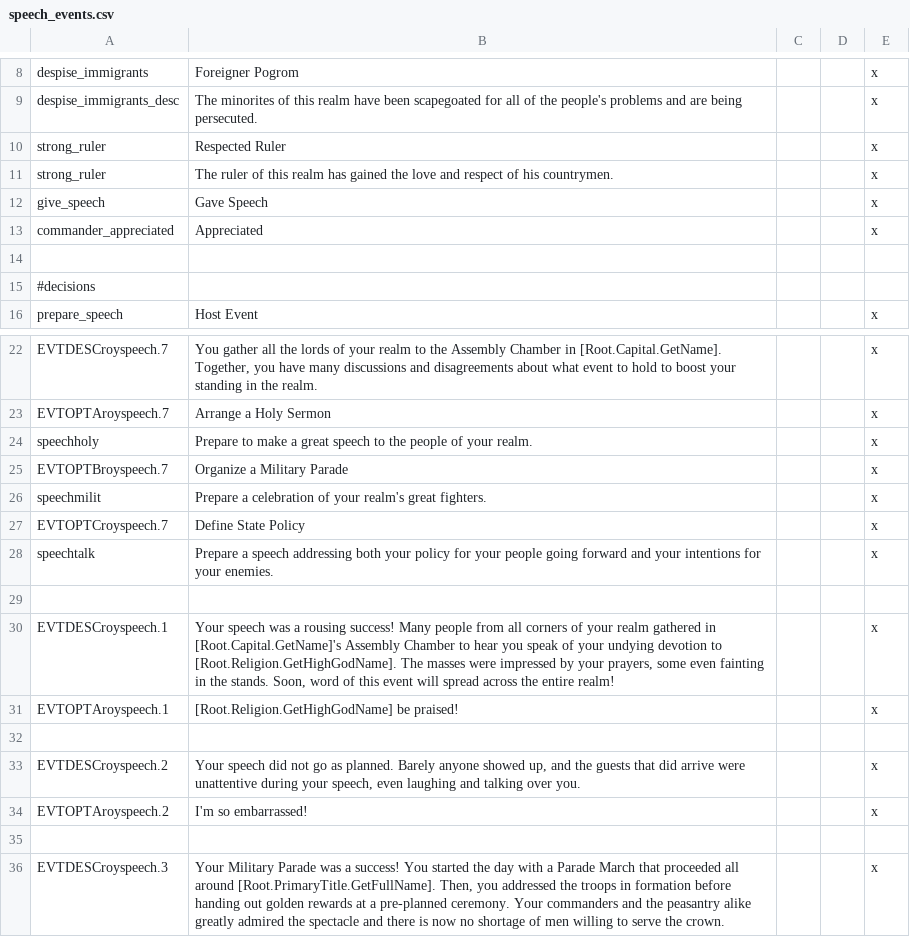
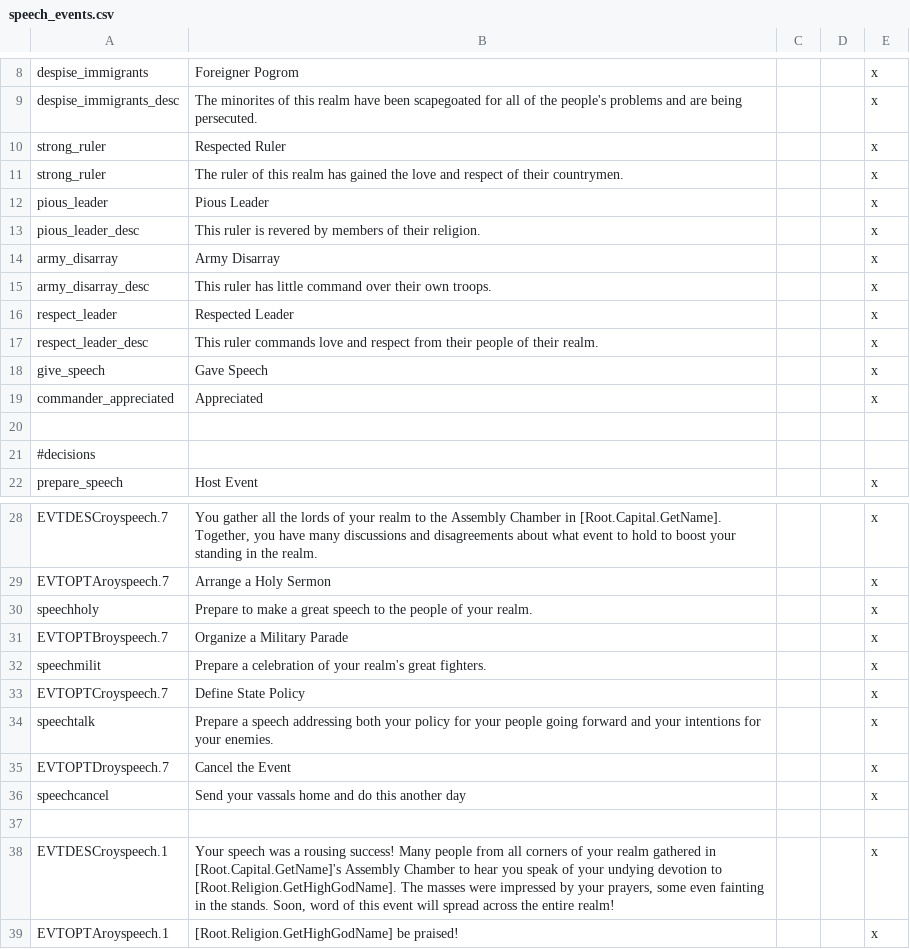
Before and after one commit to Zombaxx/MiddleMars, a CSV file: Middle Mars/localisation/speech_events.csv, drawn as a sheet; only a part is shown, gaps mark what is left out; the shorter side is filled out with more unchanged rows.

Commit message:
Small stuff
-changed conditions for adopting new dynasty to make it cheaper but less likely for ai to do it
-decision to readopt former dynasty
-post battle squire event
-added pictures for assembly chamber+knight events
-more effects from failing/successful assembly chamber events
-other small stuff

```diff
--- a/Middle Mars/localisation/speech_events.csv
+++ b/Middle Mars/localisation/speech_events.csv
@@ -10,3 +10,9 @@ despise_immigrants_desc;The minorites of this realm have been scapegoated for al
 strong_ruler;Respected Ruler;;;x
-strong_ruler;The ruler of this realm has gained the love and respect of his countrymen.;;;x
+strong_ruler;The ruler of this realm has gained the love and respect of their countrymen.;;;x
+pious_leader;Pious Leader;;;x
+pious_leader_desc;This ruler is revered by members of their religion.;;;x
+army_disarray;Army Disarray;;;x
+army_disarray_desc;This ruler has little command over their own troops.;;;x
+respect_leader;Respected Leader;;;x
+respect_leader_desc;This ruler commands love and respect from their people of their realm.;;;x
 give_speech;Gave Speech;;;x
@@ -28,2 +34,4 @@ EVTOPTCroyspeech.7;Define State Policy;;;x
 speechtalk;Prepare a speech addressing both your policy for your people going forward and your intentions for your enemies.;;;x
+EVTOPTDroyspeech.7;Cancel the Event;;;x
+speechcancel;Send your vassals home and do this another day;;;x
 
```
Also changed, not shown: Middle Mars/localisation/cb_stuff.csv, Middle Mars/localisation/knights_events_localisation.csv, 15 other files.
